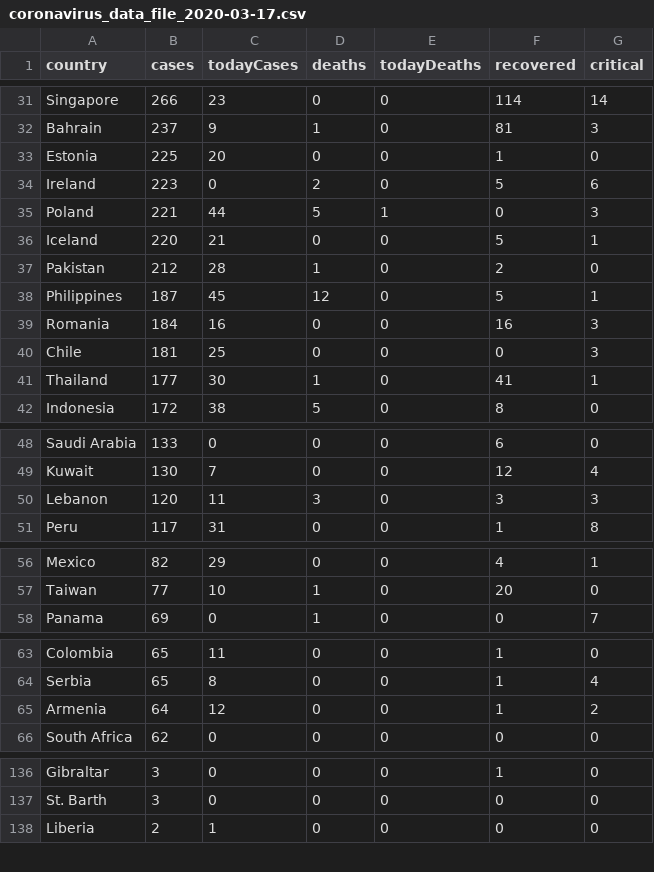
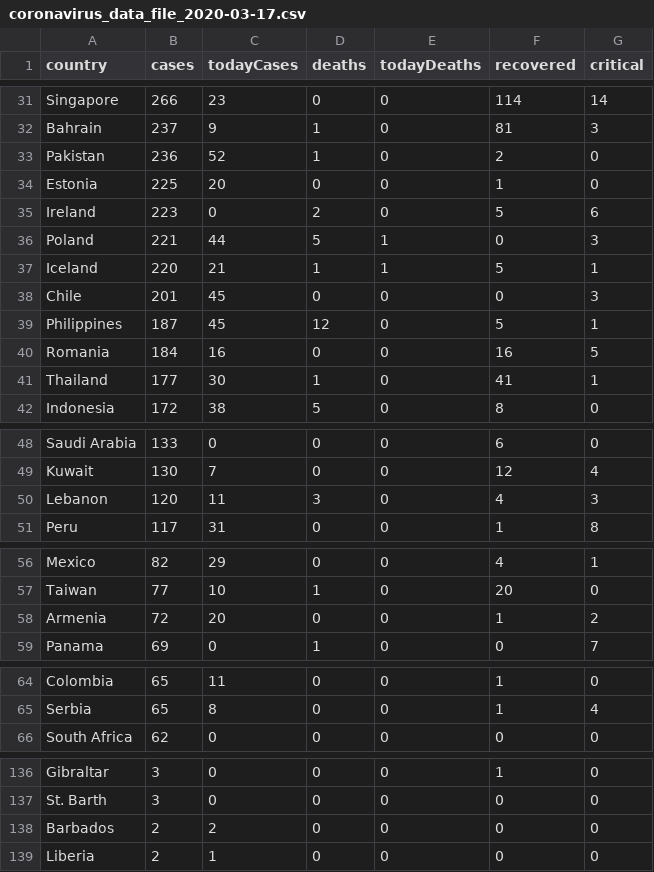
Before and after one commit to karolosk/dash_covid, a CSV file: coronavirus_data_file_2020-03-17.csv, drawn as a sheet; only a part is shown, gaps mark what is left out; the diff covers the shown part only.

```diff
--- a/coronavirus_data_file_2020-03-17.csv
+++ b/coronavirus_data_file_2020-03-17.csv
@@ -32,2 +32,3 @@ Singapore,266,23,0,0,114,14
 Bahrain,237,9,1,0,81,3
+Pakistan,236,52,1,0,2,0
 Estonia,225,20,0,0,1,0
@@ -35,7 +36,6 @@ Ireland,223,0,2,0,5,6
 Poland,221,44,5,1,0,3
-Iceland,220,21,0,0,5,1
-Pakistan,212,28,1,0,2,0
+Iceland,220,21,1,1,5,1
+Chile,201,45,0,0,0,3
 Philippines,187,45,12,0,5,1
-Romania,184,16,0,0,16,3
-Chile,181,25,0,0,0,3
+Romania,184,16,0,0,16,5
 Thailand,177,30,1,0,41,1
@@ -49,3 +49,3 @@ Saudi Arabia,133,0,0,0,6,0
 Kuwait,130,7,0,0,12,4
-Lebanon,120,11,3,0,3,3
+Lebanon,120,11,3,0,4,3
 Peru,117,31,0,0,1,8
@@ -57,2 +57,3 @@ Mexico,82,29,0,0,4,1
 Taiwan,77,10,1,0,20,0
+Armenia,72,20,0,0,1,2
 Panama,69,0,1,0,0,7
@@ -64,3 +65,2 @@ Colombia,65,11,0,0,1,0
 Serbia,65,8,0,0,1,4
-Armenia,64,12,0,0,1,2
 South Africa,62,0,0,0,0,0
@@ -137,2 +137,3 @@ Gibraltar,3,0,0,0,1,0
 St. Barth,3,0,0,0,0,0
+Barbados,2,2,0,0,0,0
 Liberia,2,1,0,0,0,0
```
Also changed, not shown: 5 edited cells elsewhere in this file, 2 other files.
